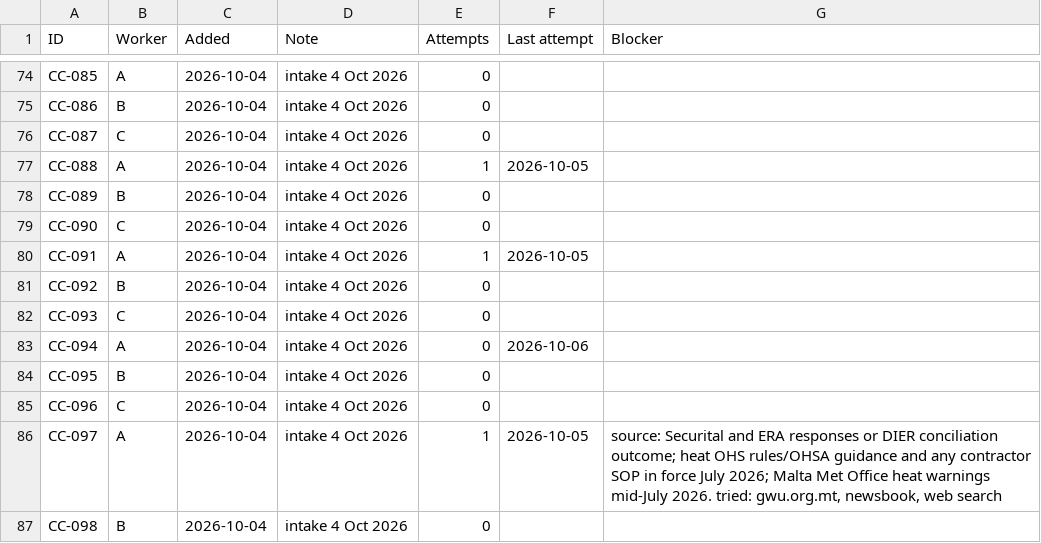
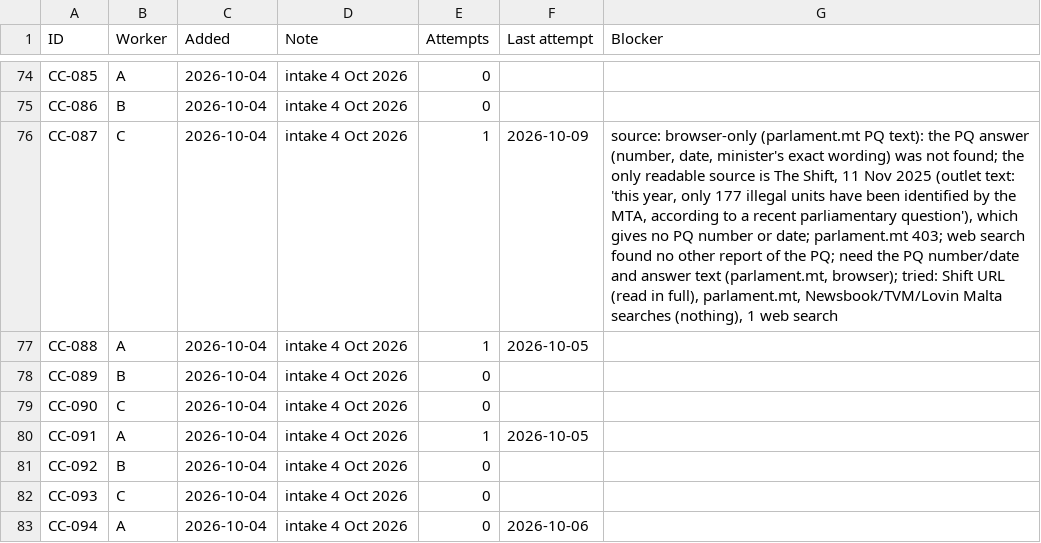
Before and after one commit to leandergrech/Mizien, a CSV file: data/queue.csv, drawn as a sheet; only a part is shown, gaps mark what is left out; the shorter side is filled out with more unchanged rows; the diff names each change by its address in the sheet, - before the commit and + after, or states it on an @@ line.

```diff
--- a/data/queue.csv
+++ b/data/queue.csv
-E76 (Attempts): 0
+E76 (Attempts): 1
-F76 (Last attempt): (empty)
+F76 (Last attempt): 2026-10-09
-G76 (Blocker): (empty)
+G76 (Blocker): source: browser-only (parlament.mt PQ text): the PQ answer (number, date, minister's exact wording) was not found; the only readable source is The Shift, 11 Nov 2025 (outlet text: 'this year, only 177 illegal units have been identified by the MTA, according to a recent parliamentary question'), which gives no PQ number or date; parlament.mt 403; web search found no other report of the PQ; need the PQ number/date and answer text (parlament.mt, browser); tried: Shift URL (read in full), parlament.mt, Newsbook/TVM/Lovin Malta searches (nothing), 1 web search
```
Also changed, not shown: data/claims.csv, 5 other files.
